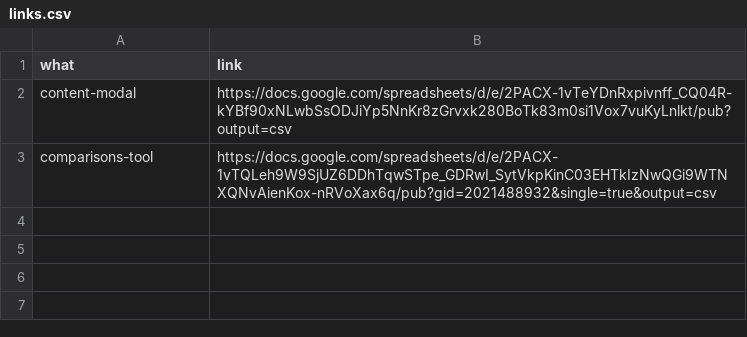
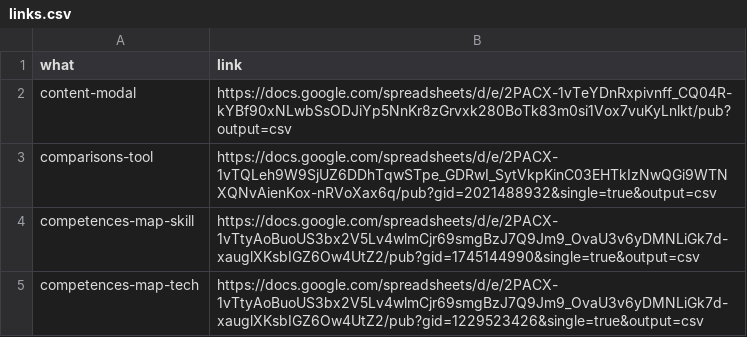
Before and after one commit to fre-denni/ICH_Atlas_Maps, a CSV file: data/links.csv, drawn as a sheet; the diff names each change by its address in the sheet, - before the commit and + after, or states it on an @@ line.

Commit message:
Added new links

```diff
--- a/data/links.csv
+++ b/data/links.csv
+row 4: competences-map-skill | https://docs.google.com/spreadsheets/d/e/2PACX-1vTtyAoBuoUS3bx2V5Lv4wlmCjr69smgBzJ7Q9Jm9_OvaU3v6yDMNLiGk7d-xauglXKsbIGZ6Ow4UtZ2/pub?gid=1745144990&single=true&output=csv
+row 5: competences-map-tech | https://docs.google.com/spreadsheets/d/e/2PACX-1vTtyAoBuoUS3bx2V5Lv4wlmCjr69smgBzJ7Q9Jm9_OvaU3v6yDMNLiGk7d-xauglXKsbIGZ6Ow4UtZ2/pub?gid=1229523426&single=true&output=csv
```
